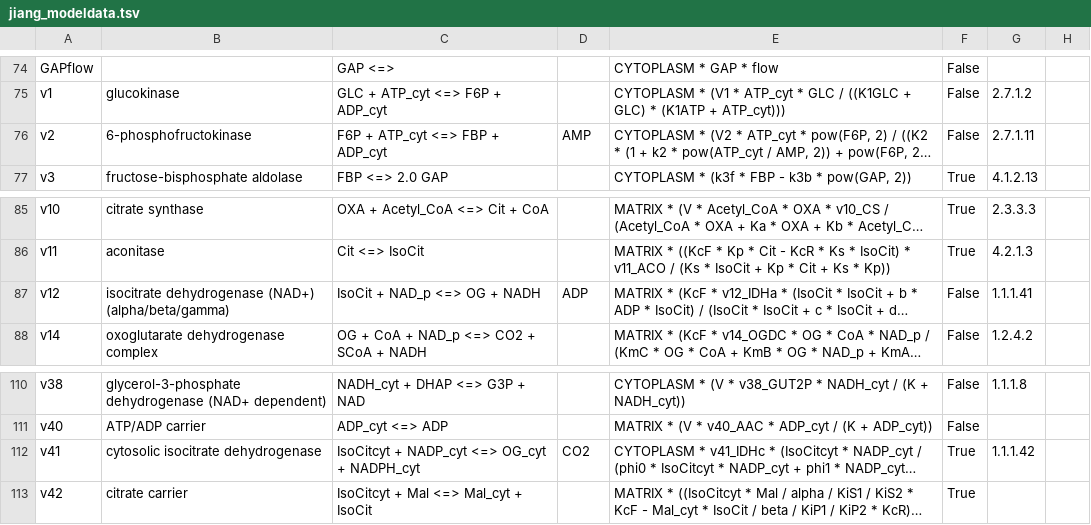
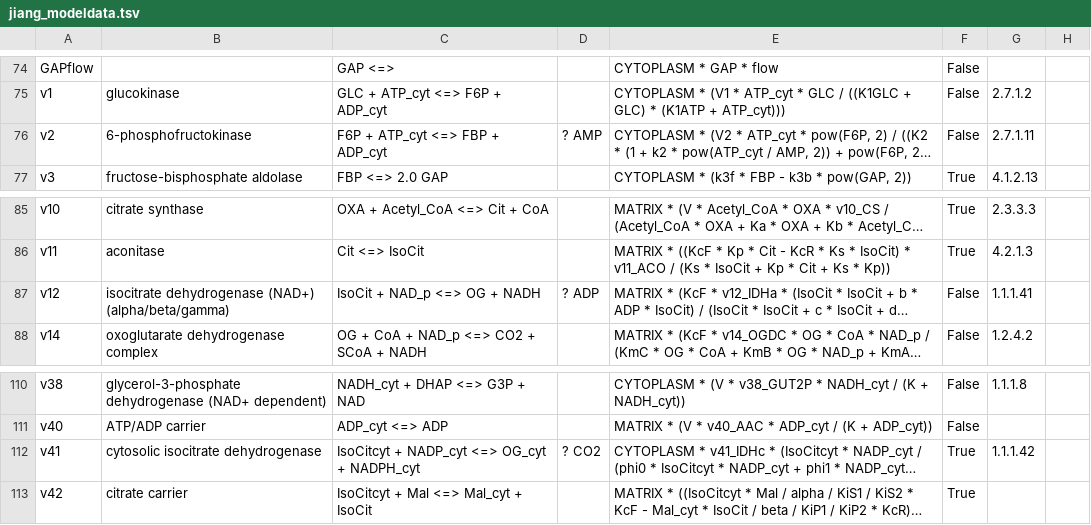
Before and after one commit to liebermeister/sbtab-matlab, a TSV file: resources/examples/sbtab-1.1/jiang/jiang_modeldata.tsv, drawn as a sheet; only a part is shown, gaps mark what is left out; long unchanged cells end in …; the diff names each change by its address in the sheet, - before the commit and + after, or states it on an @@ line.

```diff
--- a/resources/examples/sbtab-1.1/jiang/jiang_modeldata.tsv
+++ b/resources/examples/sbtab-1.1/jiang/jiang_modeldata.tsv
-D76: AMP
+D76: ? AMP
-D87: ADP
+D87: ? ADP
-D112: CO2
+D112: ? CO2
```
Also changed, not shown: resources/definitions/definition_1.1.tsv, resources/definitions/definition_1.2.tsv, 18 other files.
